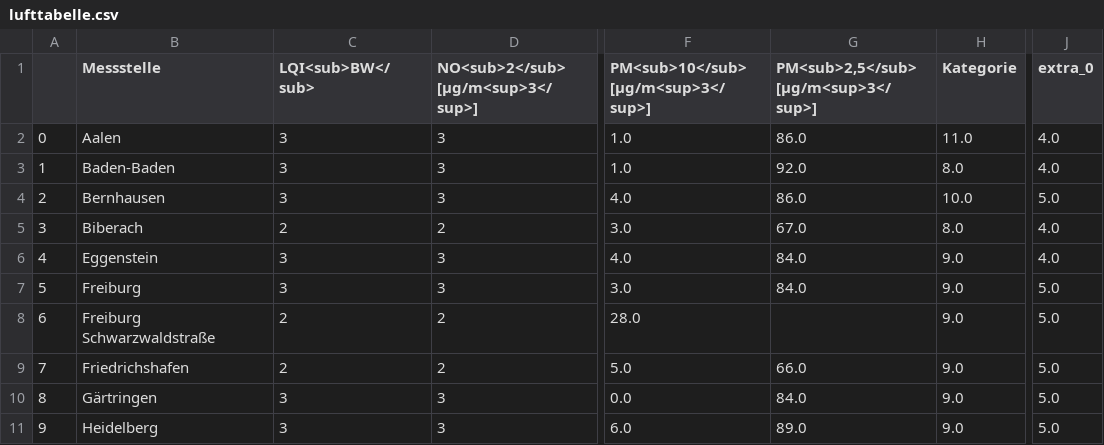
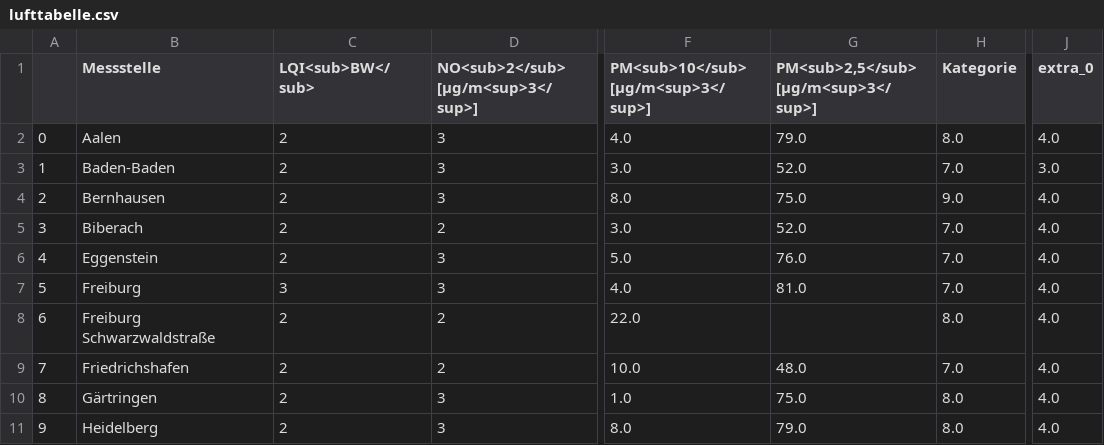
Before and after one commit to AlinaOstra/feinstaub_BW, a CSV file: lufttabelle.csv, drawn as a sheet; only a part is shown, gaps mark what is left out; the diff covers the shown part only; the diff names each change by its address in the sheet, - before the commit and + after, or states it on an @@ line.

```diff
--- a/lufttabelle.csv
+++ b/lufttabelle.csv
-C2:C4 (LQI<sub>BW</sub>): 3
+C2:C4 (LQI<sub>BW</sub>): 2
-F2: 1.0
+F2: 4.0
-G2: 86.0
+G2: 79.0
-H2 (Kategorie): 11.0
+H2 (Kategorie): 8.0
-F3: 1.0
+F3: 3.0
-G3: 92.0
+G3: 52.0
-H3 (Kategorie): 8.0
+H3 (Kategorie): 7.0
-J3 (extra_0): 4.0
+J3 (extra_0): 3.0
-F4: 4.0
+F4: 8.0
-G4: 86.0
+G4: 75.0
-H4 (Kategorie): 10.0
+H4 (Kategorie): 9.0
-J4 (extra_0): 5.0
+J4 (extra_0): 4.0
-G5: 67.0
+G5: 52.0
-H5 (Kategorie): 8.0
+H5 (Kategorie): 7.0
-C6 (LQI<sub>BW</sub>): 3
+C6 (LQI<sub>BW</sub>): 2
-F6: 4.0
+F6: 5.0
-G6: 84.0
+G6: 76.0
-H6:H7 (Kategorie): 9.0
+H6:H7 (Kategorie): 7.0
-F7: 3.0
+F7: 4.0
-G7: 84.0
+G7: 81.0
-J7:J11 (extra_0): 5.0
+J7:J11 (extra_0): 4.0
-F8: 28.0
+F8: 22.0
-H8 (Kategorie): 9.0
+H8 (Kategorie): 8.0
-F9: 5.0
+F9: 10.0
-G9: 66.0
+G9: 48.0
-H9 (Kategorie): 9.0
+H9 (Kategorie): 7.0
-C10:C11 (LQI<sub>BW</sub>): 3
+C10:C11 (LQI<sub>BW</sub>): 2
-F10: 0.0
+F10: 1.0
-G10: 84.0
+G10: 75.0
-H10:H11 (Kategorie): 9.0
+H10:H11 (Kategorie): 8.0
-F11: 6.0
+F11: 8.0
-G11: 89.0
+G11: 79.0
```
Also changed, not shown: 98 edited cells elsewhere in this file.
